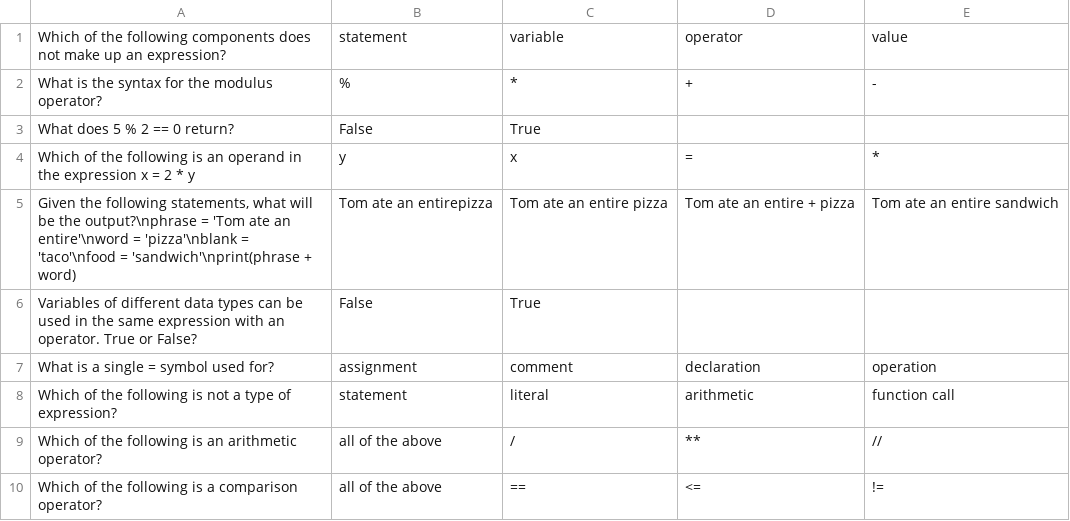
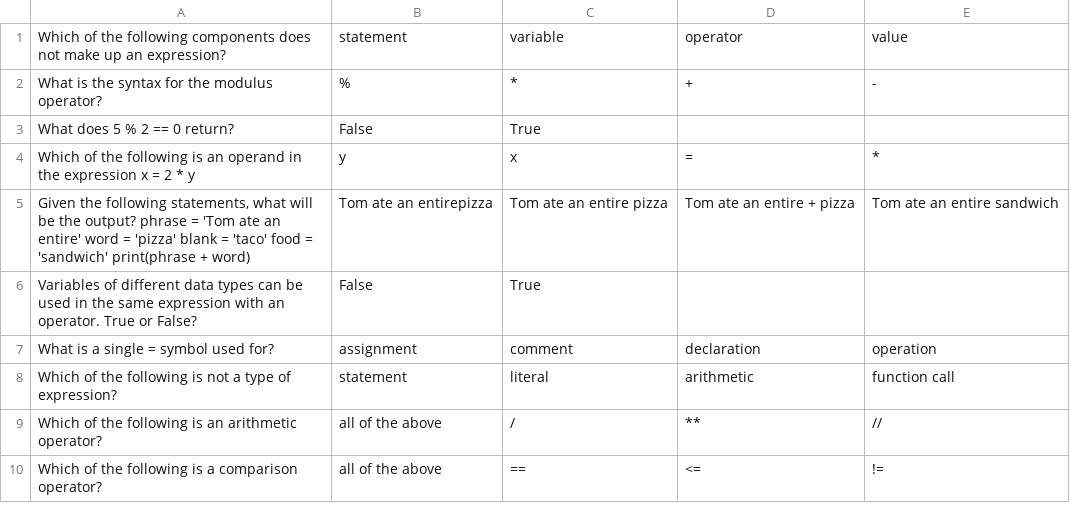
Before and after one commit to mikimaja4/Coding-is-Life, a CSV file: pythonLevel2.csv, drawn as a sheet.

```diff
--- a/pythonLevel2.csv
+++ b/pythonLevel2.csv
@@ -4,3 +4,3 @@ What does 5 % 2 == 0 return?,False ,True ,,
 Which of the following is an operand in the expression x = 2 * y,y,x,=,*
-"Given the following statements, what will be the output?\nphrase = 'Tom ate an entire'\nword = 'pizza'\nblank = 'taco'\nfood = 'sandwich'\nprint(phrase + word)",Tom ate an entirepizza,Tom ate an entire pizza,Tom ate an entire + pizza,Tom ate an entire sandwich
+"Given the following statements, what will be the output?   phrase = 'Tom ate an entire'   word = 'pizza'   blank = 'taco'   food = 'sandwich'   print(phrase + word)",Tom ate an entirepizza,Tom ate an entire pizza,Tom ate an entire + pizza,Tom ate an entire sandwich
 Variables of different data types can be used in the same expression with an operator. True or False?,False ,True ,,
```
Also changed, not shown: pythonLevel1.csv, 2 other files.
